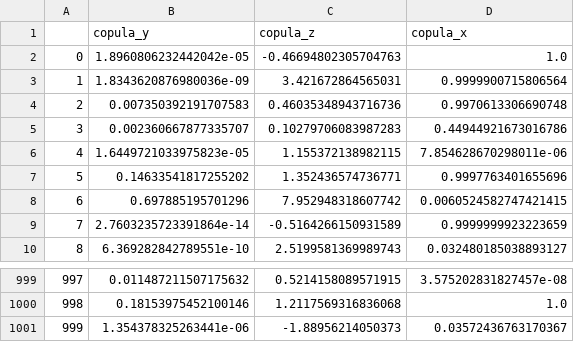
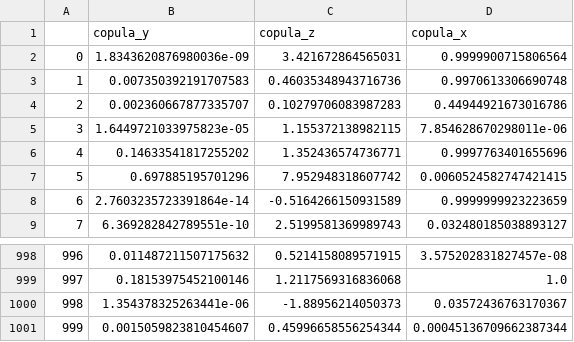
Before and after one commit to EricZLou/microactors-causality, a CSV file: data/copula_x/chronological.csv, drawn as a sheet; only a part is shown, gaps mark what is left out; removed rows and columns are numbered as before the commit, all else as after; the diff names each change by its address in the sheet, - before the commit and + after, or states it on an @@ line.

```diff
--- a/data/copula_x/chronological.csv
+++ b/data/copula_x/chronological.csv
-row 2: 0 | 1.8960806232442042e-05 | -0.46694802305704763 | 1.0
@@ column A renumbered between rows 2 and 1000 @@
+row 1001: 999 | 0.0015059823810454607 | 0.45996658556254344 | 0.00045136709662387344
```
Also changed, not shown: data/btc_aud/chronological.csv, data/electricity-lbmp-nyiso-millwd/chronological.csv, 35 other files.
